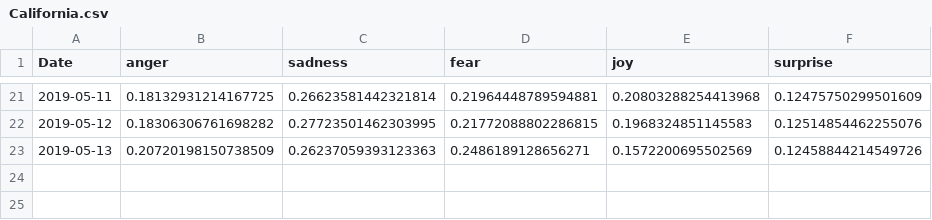
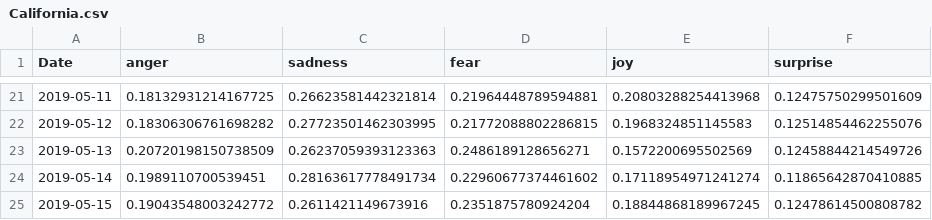
Before and after one commit to dorgori/Stock-prediction-using-Sentiment-analyis-and-Fuzzy-Neural-network, a CSV file: Public Mood/California.csv, drawn as a sheet; only a part is shown, gaps mark what is left out; the diff names each change by its address in the sheet, - before the commit and + after, or states it on an @@ line.

Commit message:
Updated california and texas

```diff
--- a/Public Mood/California.csv
+++ b/Public Mood/California.csv
+row 24: 2019-05-14 | 0.1989110700539451 | 0.28163617778491734 | 0.22960677374461602 | 0.17118954971241274 | 0.11865642870410885
+row 25: 2019-05-15 | 0.19043548003242772 | 0.2611421149673916 | 0.2351875780924204 | 0.18844868189967245 | 0.12478614500808782
```
Also changed, not shown: 5 other files.
